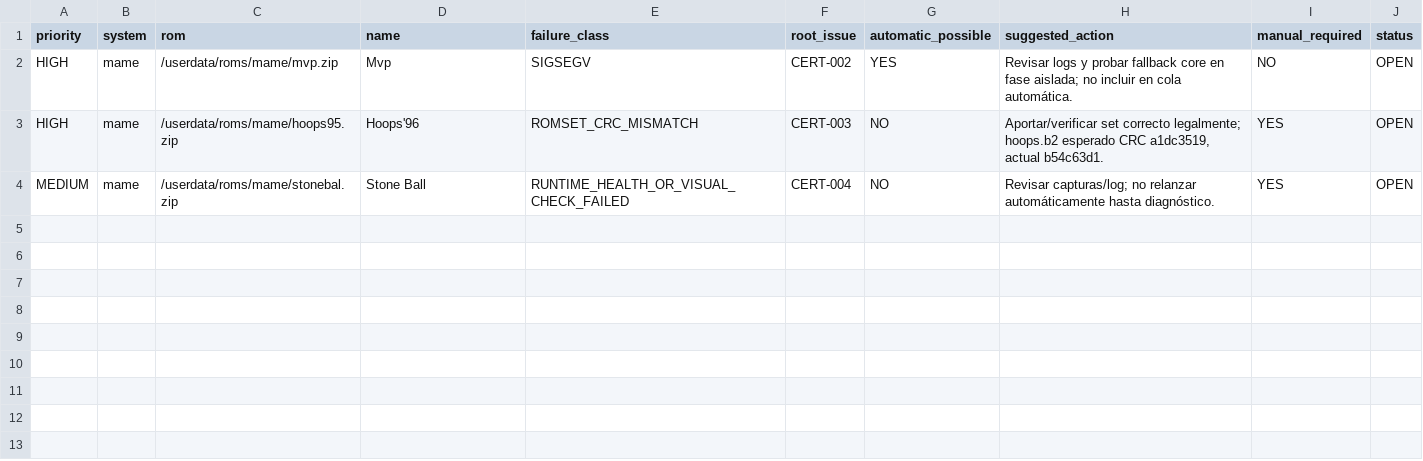
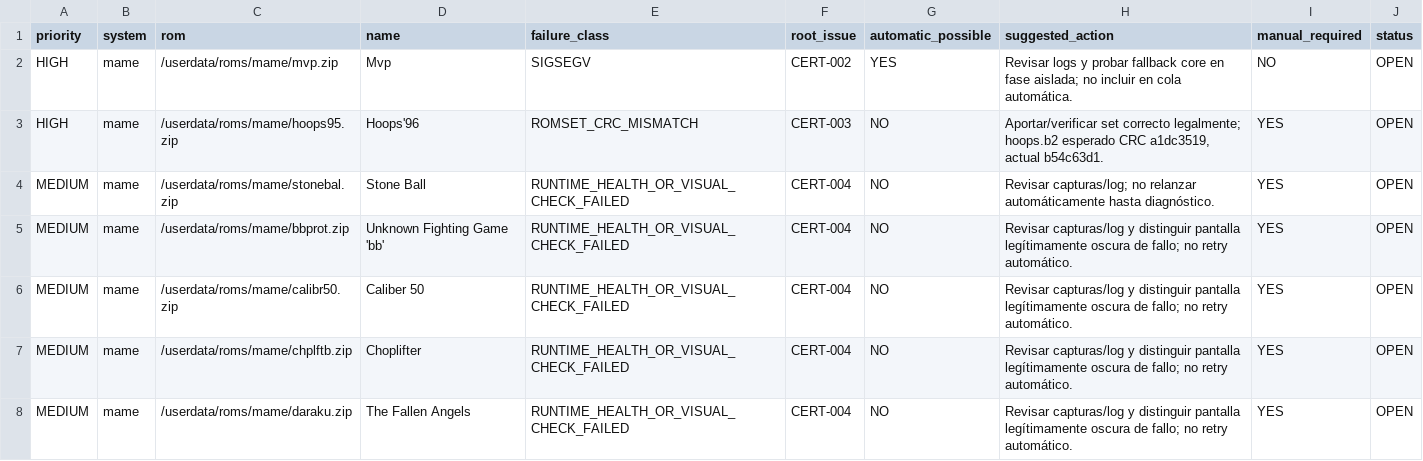
Before and after one commit to agustinc08/arcade-audit, a CSV file: data/game_repair_queue.csv, drawn as a sheet.

Commit message:
arcade: certify priority batch 4

```diff
--- a/data/game_repair_queue.csv
+++ b/data/game_repair_queue.csv
@@ -4 +4,5 @@ HIGH,mame,/userdata/roms/mame/hoops95.zip,Hoops'96,ROMSET_CRC_MISMATCH,CERT-003,
 MEDIUM,mame,/userdata/roms/mame/stonebal.zip,Stone Ball,RUNTIME_HEALTH_OR_VISUAL_CHECK_FAILED,CERT-004,NO,Revisar capturas/log; no relanzar automáticamente hasta diagnóstico.,YES,OPEN
+MEDIUM,mame,/userdata/roms/mame/bbprot.zip,Unknown Fighting Game 'bb',RUNTIME_HEALTH_OR_VISUAL_CHECK_FAILED,CERT-004,NO,Revisar capturas/log y distinguir pantalla legítimamente oscura de fallo; no retry automático.,YES,OPEN
+MEDIUM,mame,/userdata/roms/mame/calibr50.zip,Caliber 50,RUNTIME_HEALTH_OR_VISUAL_CHECK_FAILED,CERT-004,NO,Revisar capturas/log y distinguir pantalla legítimamente oscura de fallo; no retry automático.,YES,OPEN
+MEDIUM,mame,/userdata/roms/mame/chplftb.zip,Choplifter,RUNTIME_HEALTH_OR_VISUAL_CHECK_FAILED,CERT-004,NO,Revisar capturas/log y distinguir pantalla legítimamente oscura de fallo; no retry automático.,YES,OPEN
+MEDIUM,mame,/userdata/roms/mame/daraku.zip,The Fallen Angels,RUNTIME_HEALTH_OR_VISUAL_CHECK_FAILED,CERT-004,NO,Revisar capturas/log y distinguir pantalla legítimamente oscura de fallo; no retry automático.,YES,OPEN
```
Also changed, not shown: data/arcade_issues.csv, 4 other files.
